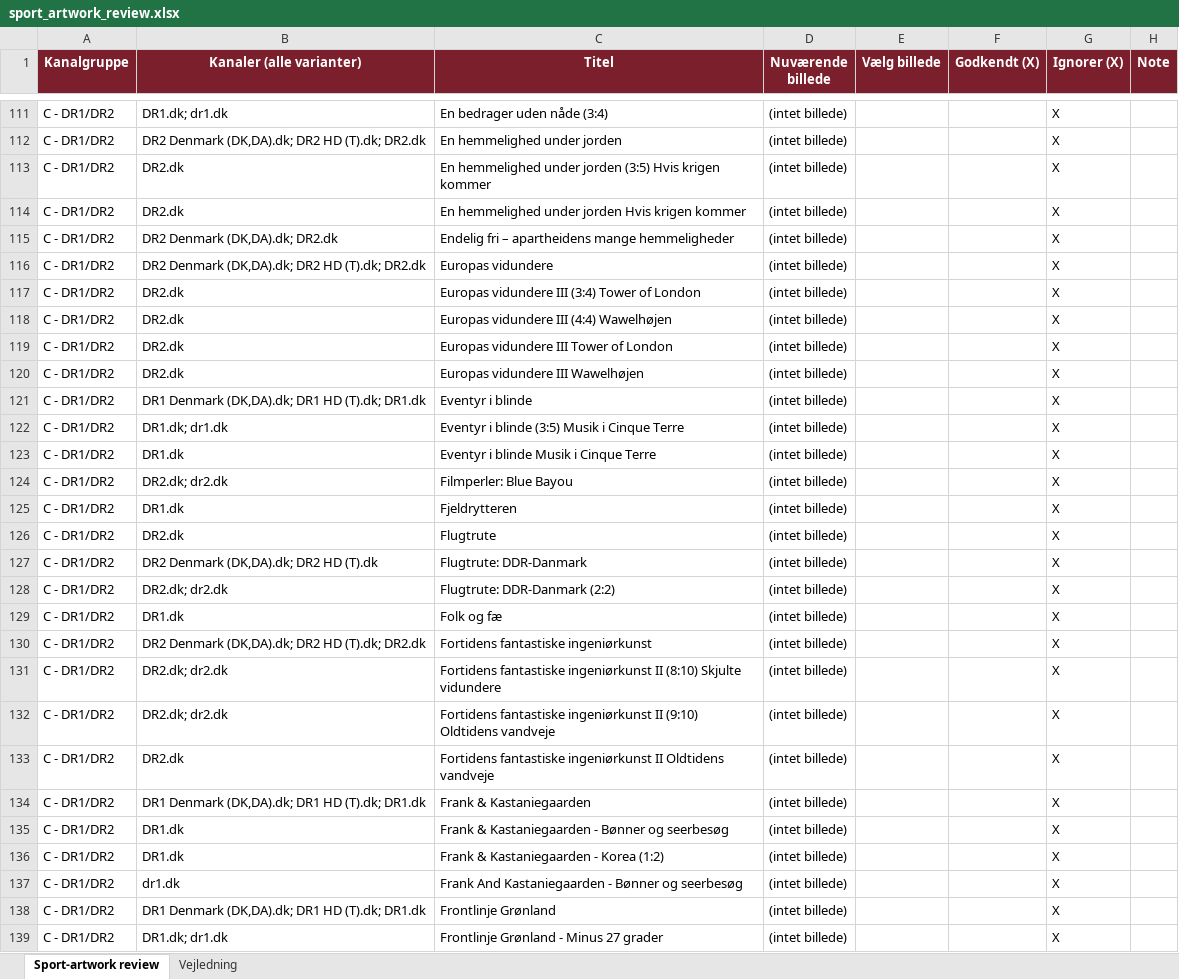
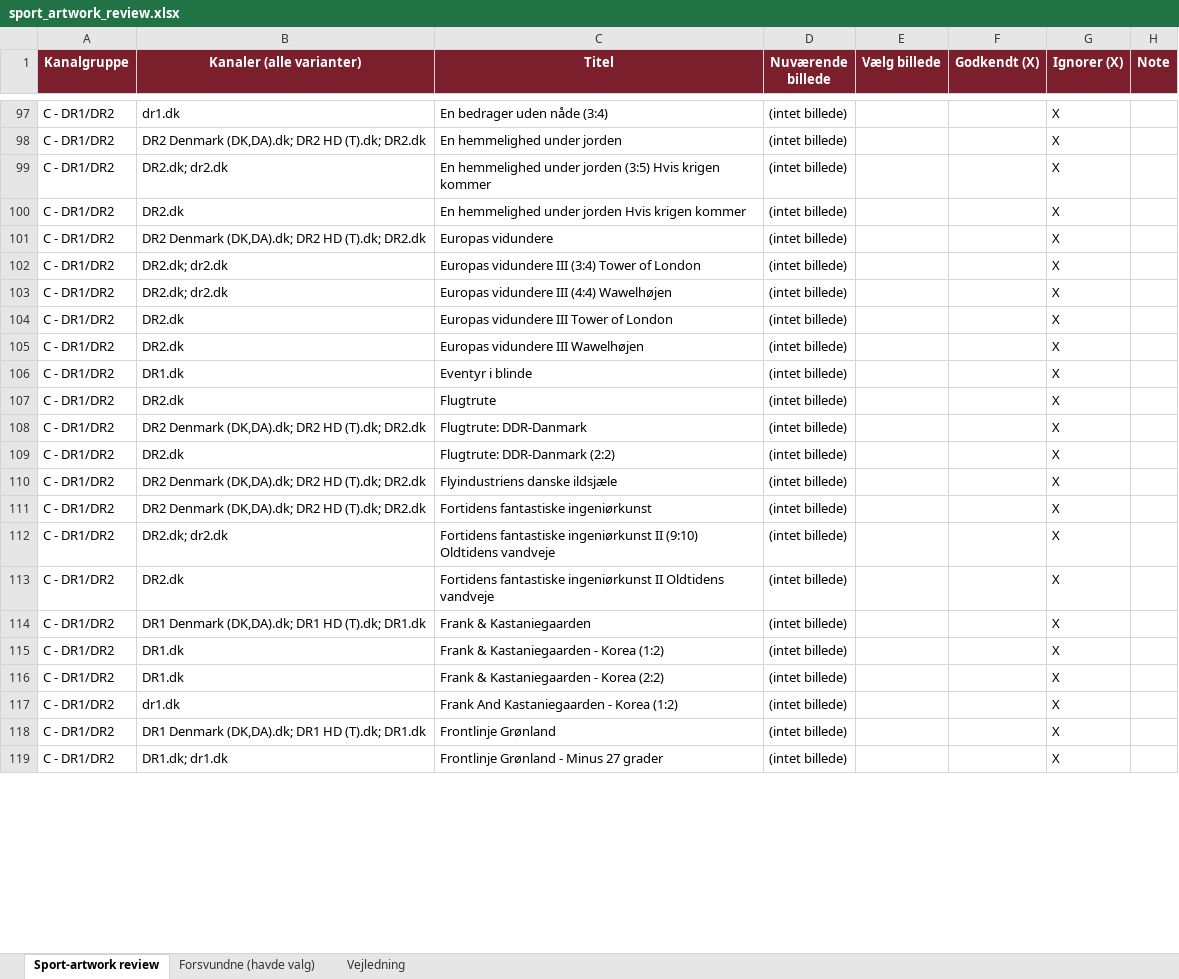
Before and after one commit to flanaganz/epgoal, an Excel workbook: data/sport_artwork_review.xlsx, sheet Sport-artwork review, drawn as a sheet; only a part is shown, gaps mark what is left out; values as stored, in another font and other column widths than the file's, no borders; removed rows and columns are numbered as before the commit, all else as after; the diff covers the shown part only; the diff names each change by its address in the sheet, - before the commit and + after, or states it on an @@ line.

```diff
--- a/data/sport_artwork_review.xlsx (sheet Sport-artwork review)
+++ b/data/sport_artwork_review.xlsx (sheet Sport-artwork review)
+sheet tab: Forsvundne (havde valg)
-B97 (Kanaler (alle varianter)): DR1.dk; dr1.dk
+B97 (Kanaler (alle varianter)): dr1.dk
-B99 (Kanaler (alle varianter)): DR2.dk
+B99 (Kanaler (alle varianter)): DR2.dk; dr2.dk
-row 115: C - DR1/DR2 | DR2 Denmark (DK,DA).dk; DR2.dk | Endelig fri – apartheidens mange hemmeligheder | (intet billede) |  |  | X
-B102:B103 (Kanaler (alle varianter)): DR2.dk
+B102:B103 (Kanaler (alle varianter)): DR2.dk; dr2.dk
-B106 (Kanaler (alle varianter)): DR1 Denmark (DK,DA).dk; DR1 HD (T).dk; DR1.dk
+B106 (Kanaler (alle varianter)): DR1.dk
-row 122: C - DR1/DR2 | DR1.dk; dr1.dk | Eventyr i blinde (3:5) Musik i Cinque Terre | (intet billede) |  |  | X
-row 123: C - DR1/DR2 | DR1.dk | Eventyr i blinde Musik i Cinque Terre | (intet billede) |  |  | X
-row 124: C - DR1/DR2 | DR2.dk; dr2.dk | Filmperler: Blue Bayou | (intet billede) |  |  | X
-row 125: C - DR1/DR2 | DR1.dk | Fjeldrytteren | (intet billede) |  |  | X
-B108 (Kanaler (alle varianter)): DR2 Denmark (DK,DA).dk; DR2 HD (T).dk
+B108 (Kanaler (alle varianter)): DR2 Denmark (DK,DA).dk; DR2 HD (T).dk; DR2.dk
-B109 (Kanaler (alle varianter)): DR2.dk; dr2.dk
+B109 (Kanaler (alle varianter)): DR2.dk
-B110 (Kanaler (alle varianter)): DR1.dk
+B110 (Kanaler (alle varianter)): DR2 Denmark (DK,DA).dk; DR2 HD (T).dk; DR2.dk
-C110 (Titel): Folk og fæ
+C110 (Titel): Flyindustriens danske ildsjæle
-row 131: C - DR1/DR2 | DR2.dk; dr2.dk | Fortidens fantastiske ingeniørkunst II (8:10) Skjulte vidundere | (intet billede) |  |  | X
-row 135: C - DR1/DR2 | DR1.dk | Frank & Kastaniegaarden - Bønner og seerbesøg | (intet billede) |  |  | X
+row 116: C - DR1/DR2 | DR1.dk | Frank & Kastaniegaarden - Korea (2:2) | (intet billede) |  |  | X
-C117 (Titel): Frank And Kastaniegaarden - Bønner og seerbesøg
+C117 (Titel): Frank And Kastaniegaarden - Korea (1:2)
```
Also changed, not shown: 48 added rows, 66 removed rows and 118 edited cells elsewhere in this sheet, data/danish_artwork_review.xlsx, 11 other files.
